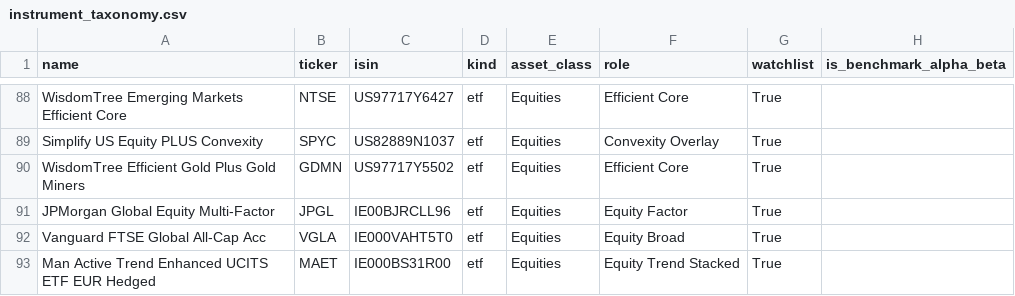
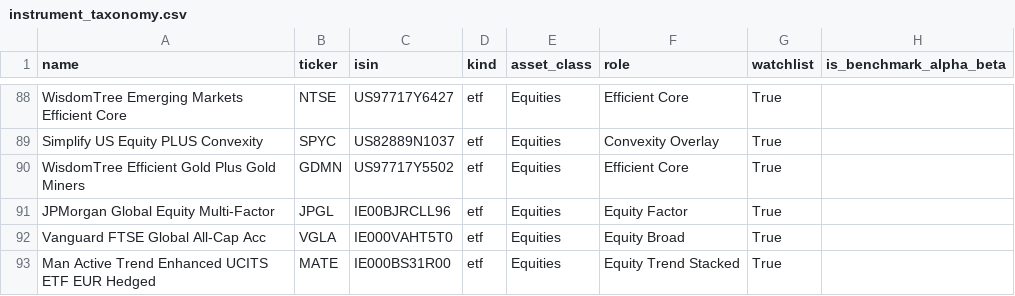
Before and after one commit to simonesassi-eng/tarzan, a CSV file: input/instrument_taxonomy.csv, drawn as a sheet; only a part is shown, gaps mark what is left out; the diff names each change by its address in the sheet, - before the commit and + after, or states it on an @@ line.

Commit message:
refactor(identity): an instrument is its ISIN; two funds may share a symbol
The catalog now lists the UCITS Man Active Trend Enhanced EUR Hedged
(IE000BS31R00) as MATE, the symbol it trades under in Milan, alongside the
Nasdaq MATE (US56164V3033). Every catalog read goes through one resolver:

- the ISIN identifies the row; a symbol only when it is unambiguous and
  does not contradict the supplied ISIN; an exact curated name as a last
  resort under the same rule; an ISIN the catalog does not know never
  borrows a same-symbol row;
- where two rows share a symbol, code keys them TICKER@ISIN (benchmark
  fetch keys, plan keys); normalize_ticker strips the qualifier, so the
  reader sees MATE and the provider only ever receives a plain symbol;
- taxonomy, names, TER, kind, class breakdown, geography, venue, backtest
  symbol map, plan weights, risk table and the feed audit table all use it.
  The feed table used to merge the two MATEs into one row.

test_catalog_identity covers every path with a two-MATE catalog plus a guard
on the real catalog (unique keys, each row found by its own ISIN).

```diff
--- a/input/instrument_taxonomy.csv
+++ b/input/instrument_taxonomy.csv
-B93 (ticker): MAET
+B93 (ticker): MATE
```
Also changed, not shown: 20 other files.
